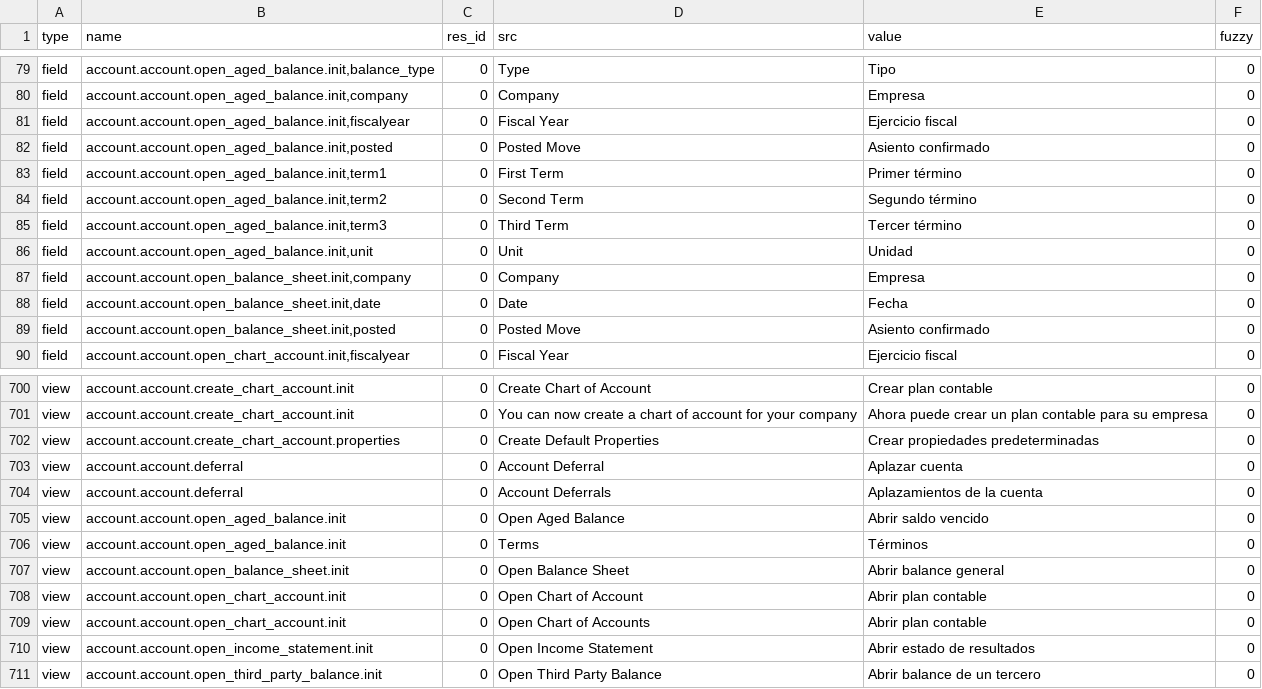
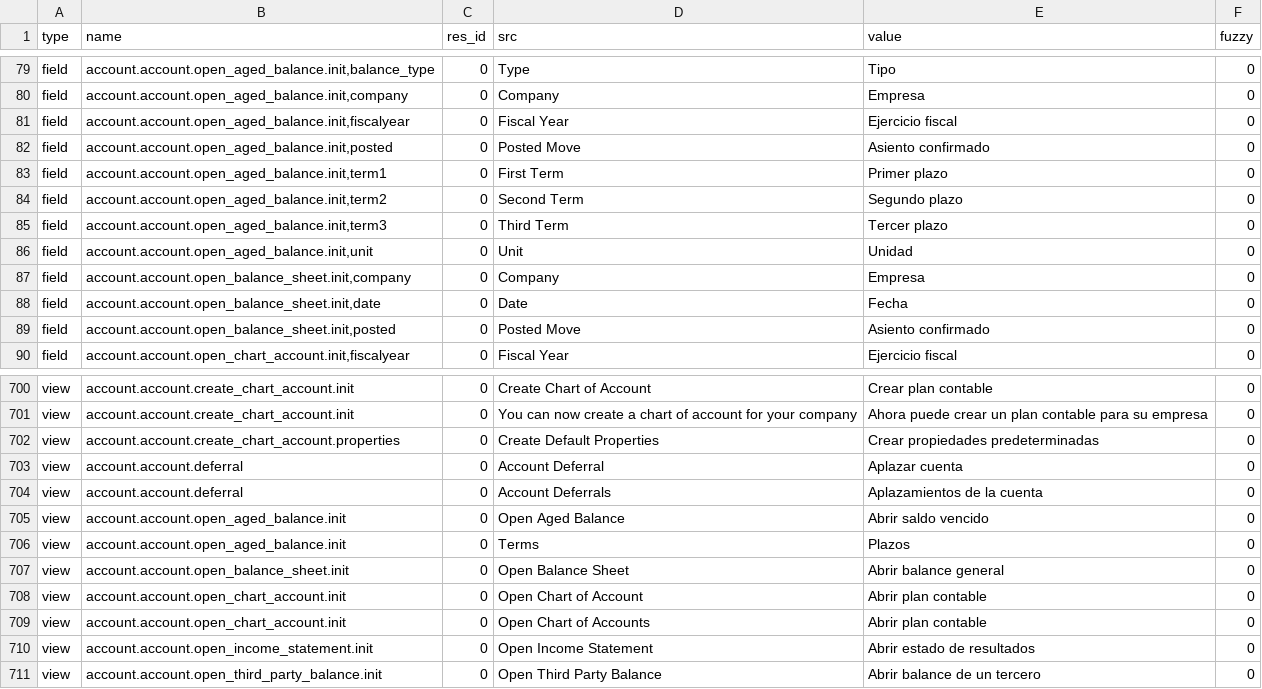
Before and after one commit to coopengo/account, a CSV file: es_ES.csv, drawn as a sheet; only a part is shown, gaps mark what is left out.

Commit message:
Updated es_ES translations

```diff
--- a/es_ES.csv
+++ b/es_ES.csv
@@ -88,5 +88,5 @@ field,"account.account.open_aged_balance.init,fiscalyear",0,Fiscal Year,Ejercici
 field,"account.account.open_aged_balance.init,posted",0,Posted Move,Asiento confirmado,0
-field,"account.account.open_aged_balance.init,term1",0,First Term,Primer término,0
-field,"account.account.open_aged_balance.init,term2",0,Second Term,Segundo término,0
-field,"account.account.open_aged_balance.init,term3",0,Third Term,Tercer término,0
+field,"account.account.open_aged_balance.init,term1",0,First Term,Primer plazo,0
+field,"account.account.open_aged_balance.init,term2",0,Second Term,Segundo plazo,0
+field,"account.account.open_aged_balance.init,term3",0,Third Term,Tercer plazo,0
 field,"account.account.open_aged_balance.init,unit",0,Unit,Unidad,0
@@ -720,3 +720,3 @@ view,account.account.deferral,0,Account Deferrals,Aplazamientos de la cuenta,0
 view,account.account.open_aged_balance.init,0,Open Aged Balance,Abrir saldo vencido,0
-view,account.account.open_aged_balance.init,0,Terms,Términos,0
+view,account.account.open_aged_balance.init,0,Terms,Plazos,0
 view,account.account.open_balance_sheet.init,0,Open Balance Sheet,Abrir balance general,0
```
